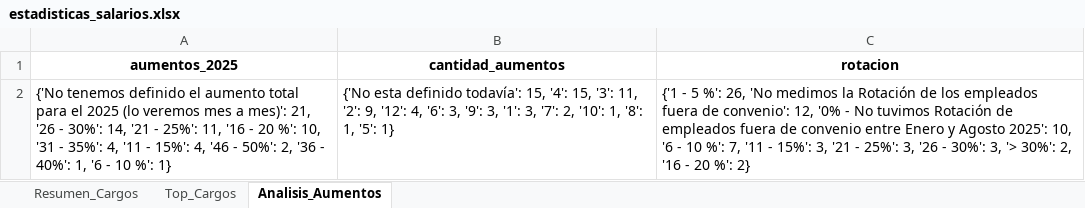
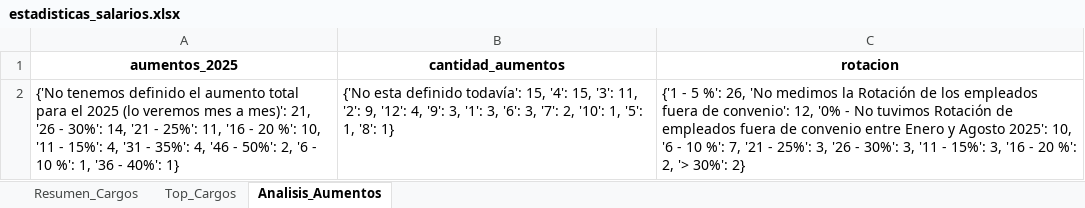
Before and after one commit to rodolfopardo/encuesta_salarial, an Excel workbook: data/processed/estadisticas_salarios.xlsx, sheet Analisis_Aumentos, drawn as a sheet; values as stored, in another font and other column widths than the file's, no borders; the diff names each change by its address in the sheet, - before the commit and + after, or states it on an @@ line.

```diff
--- a/data/processed/estadisticas_salarios.xlsx (sheet Analisis_Aumentos)
+++ b/data/processed/estadisticas_salarios.xlsx (sheet Analisis_Aumentos)
-A2 (aumentos_2025): …%': 10, '31 - 35%': 4, '11 - 15%': 4, '46 - 50%': 2, '36 - 40%': 1, '6 - 10 %': 1}
+A2 (aumentos_2025): …%': 10, '11 - 15%': 4, '31 - 35%': 4, '46 - 50%': 2, '6 - 10 %': 1, '36 - 40%': 1}
-B2 (cantidad_aumentos): …'12': 4, '6': 3, '9': 3, '1': 3, '7': 2, '10': 1, '8': 1, '5': 1}
+B2 (cantidad_aumentos): …'12': 4, '9': 3, '1': 3, '6': 3, '7': 2, '10': 1, '5': 1, '8': 1}
-C2 (rotacion): …%': 7, '11 - 15%': 3, '21 - 25%': 3, '26 - 30%': 3, '> 30%': 2, '16 - 20 %': 2}
+C2 (rotacion): …%': 7, '21 - 25%': 3, '26 - 30%': 3, '11 - 15%': 3, '16 - 20 %': 2, '> 30%': 2}
```
Also changed, not shown: sheet Resumen_Cargos, sheet Top_Cargos, 3 other files.
